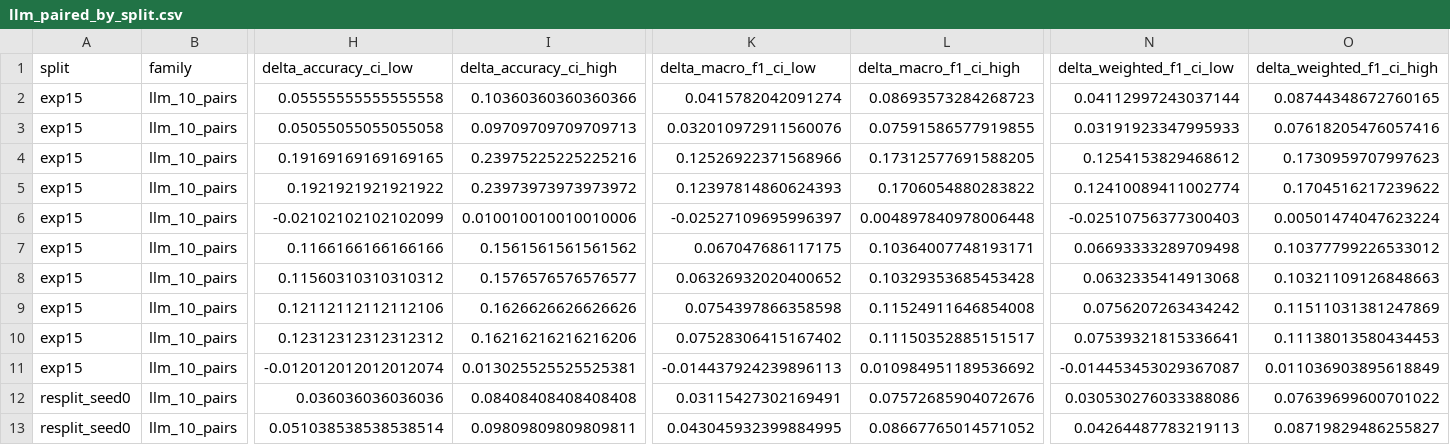
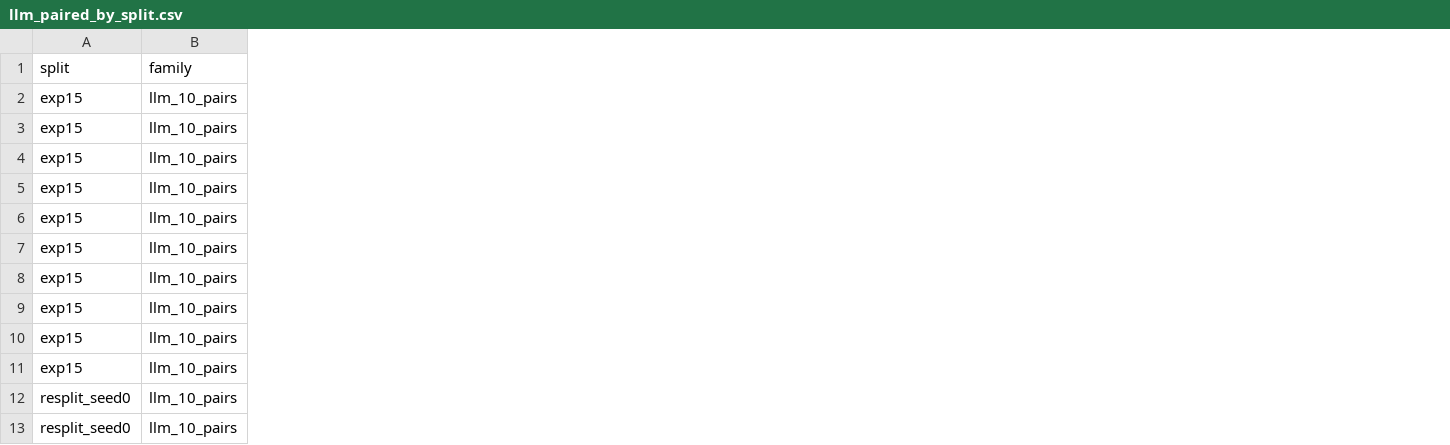
Before and after one commit to wy-zong/mental-health-classification-redo, a CSV file: runs/NESTED_70_10_20_INCREMENTAL/RESPLITS/summary/llm_paired_by_split.csv, drawn as a sheet; only a part is shown, gaps mark what is left out; the diff names each change by its address in the sheet, - before the commit and + after, or states it on an @@ line.

```diff
--- a/runs/NESTED_70_10_20_INCREMENTAL/RESPLITS/summary/llm_paired_by_split.csv
+++ b/runs/NESTED_70_10_20_INCREMENTAL/RESPLITS/summary/llm_paired_by_split.csv
-column H (delta_accuracy_ci_low), rows 2-13: 0.05555555555555558 | 0.05055055055055058 | 0.19169169169169165 | 0.1921921921921922 | -0.02102102102102099 | 0.1166166166166166 | 0.11560310310310312 | 0.12112112112112106 | 0.12312312312312312 | -0.012012012012012074 | 0.036036036036036 | 0.051038538538538514
-column I (delta_accuracy_ci_high), rows 2-13: 0.10360360360360366 | 0.09709709709709713 | 0.23975225225225216 | 0.23973973973973972 | 0.010010010010010006 | 0.1561561561561562 | 0.1576576576576577 | 0.1626626626626626 | 0.16216216216216206 | 0.013025525525525381 | 0.08408408408408408 | 0.09809809809809811
-column K (delta_macro_f1_ci_low), rows 2-13: 0.0415782042091274 | 0.032010972911560076 | 0.12526922371568966 | 0.12397814860624393 | -0.02527109695996397 | 0.067047686117175 | 0.06326932020400652 | 0.0754397866358598 | 0.07528306415167402 | -0.014437924239896113 | 0.03115427302169491 | 0.043045932399884995
-column L (delta_macro_f1_ci_high), rows 2-13: 0.08693573284268723 | 0.07591586577919855 | 0.17312577691588205 | 0.1706054880283822 | 0.004897840978006448 | 0.10364007748193171 | 0.10329353685453428 | 0.11524911646854008 | 0.11150352885151517 | 0.010984951189536692 | 0.07572685904072676 | 0.08667765014571052
-column N (delta_weighted_f1_ci_low), rows 2-13: 0.04112997243037144 | 0.03191923347995933 | 0.1254153829468612 | 0.12410089411002774 | -0.02510756377300403 | 0.06693333289709498 | 0.0632335414913068 | 0.0756207263434242 | 0.07539321815336641 | -0.014453453029367087 | 0.030530276033388086 | 0.04264487783219113
-column O (delta_weighted_f1_ci_high), rows 2-13: 0.08744348672760165 | 0.07618205476057416 | 0.1730959707997623 | 0.1704516217239622 | 0.00501474047623224 | 0.10377799226533012 | 0.10321109126848663 | 0.11511031381247869 | 0.11138013580434453 | 0.011036903895618849 | 0.07639699600701022 | 0.08719829486255827
```
Also changed, not shown: reports/論文交接_v2_k1_上傳包/00_MANIFEST.csv, runs/NESTED_70_10_20_INCREMENTAL/RESPLITS/summary/baseline_by_split.csv, 18 other files.
